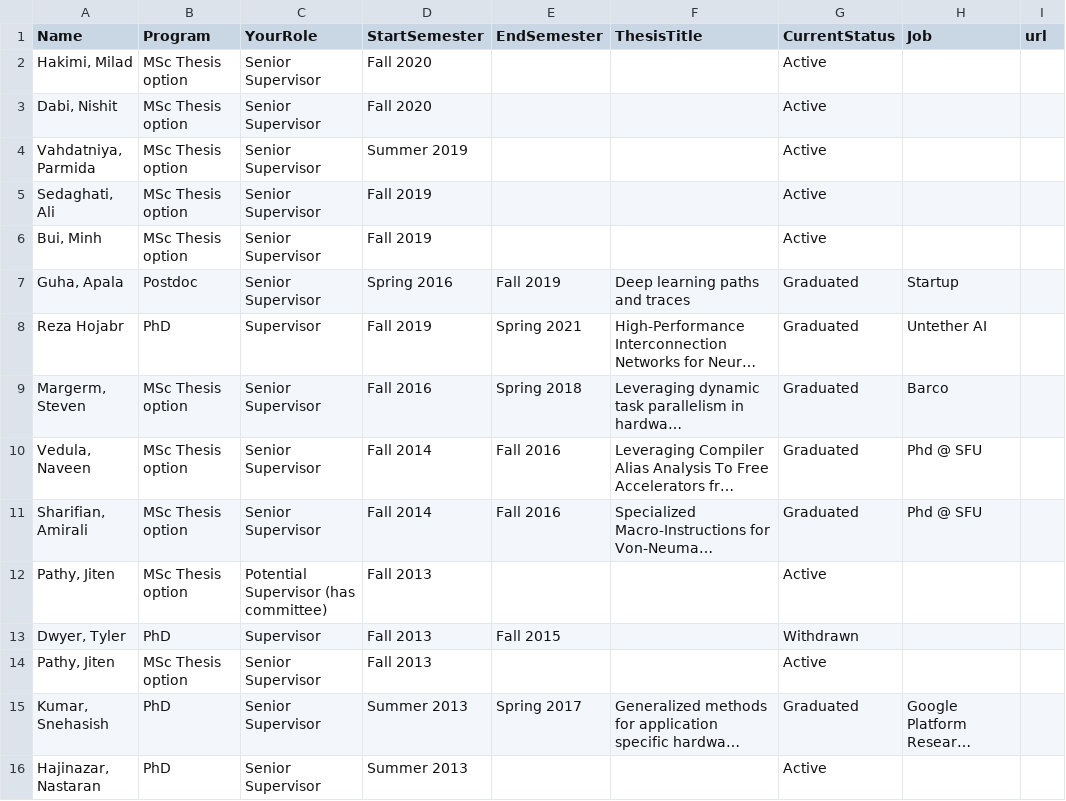
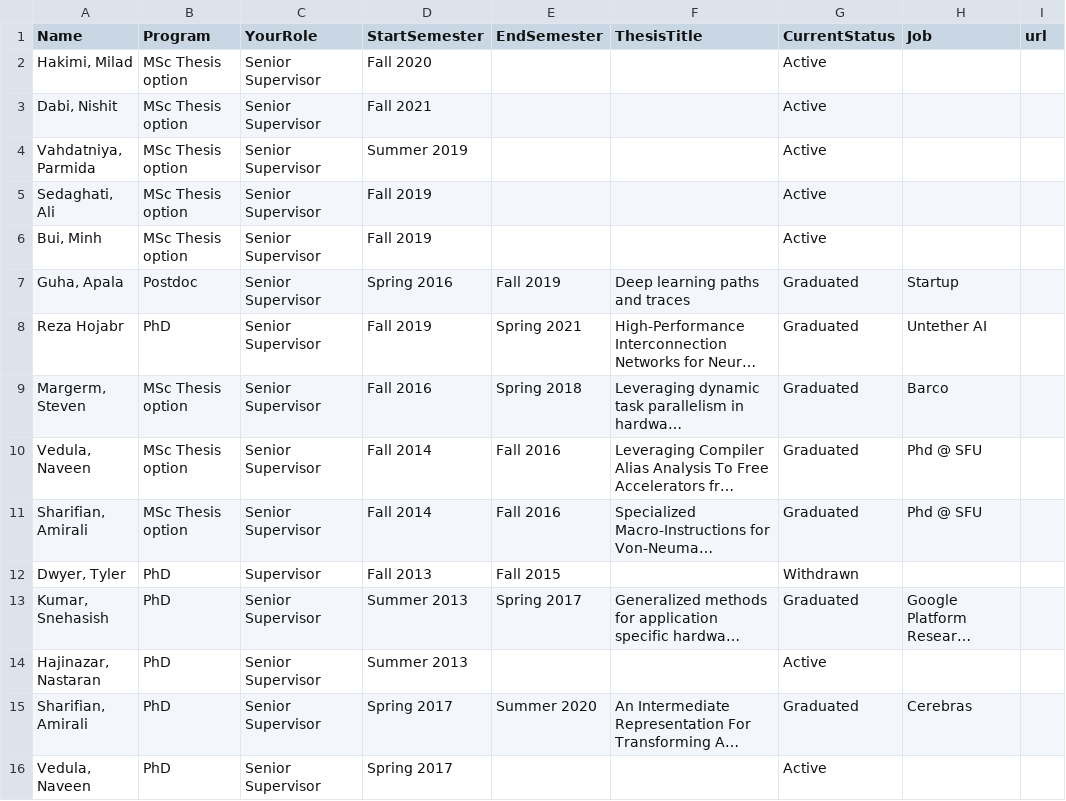
Before and after one commit to ashriram/ashriram.github.io, a CSV file: _data/gradstudents.csv, drawn as a sheet; only a part is shown; the shorter side is filled out with more unchanged rows; long unchanged cells end in …; the diff names each change by its address in the sheet, - before the commit and + after, or states it on an @@ line.

```diff
--- a/_data/gradstudents.csv
+++ b/_data/gradstudents.csv
-D3 (StartSemester): Fall 2020
+D3 (StartSemester): Fall 2021
-C8 (YourRole): Supervisor
+C8 (YourRole): Senior Supervisor
-row 12: Pathy, Jiten | MSc Thesis option | Potential Supervisor (has committee) | Fall 2013 |  |  | Active
-row 14: Pathy, Jiten | MSc Thesis option | Senior Supervisor | Fall 2013 |  |  | Active
```
Also changed, not shown: 5 other files.
